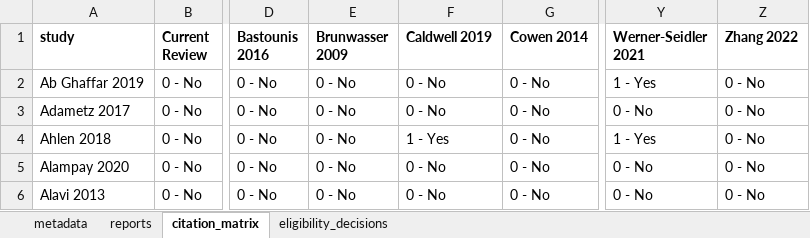
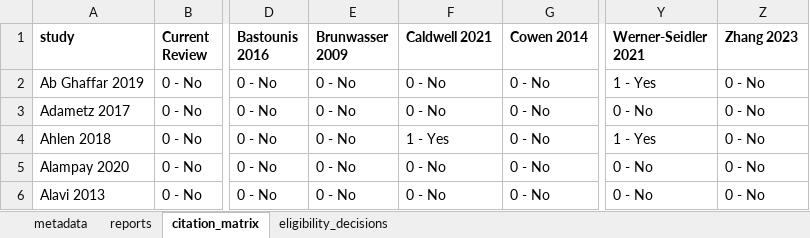
Before and after one commit to HEDCO-Institute/Depression_Prevention_Overview, an Excel workbook: data/Depression_Overview_Eligibility_Data.xlsx, sheet citation_matrix, drawn as a sheet; only a part is shown, gaps mark what is left out; values as stored, in another font and other column widths than the file's, no borders; conditional formats not drawn; the diff names each change by its address in the sheet, - before the commit and + after, or states it on an @@ line.

```diff
--- a/data/Depression_Overview_Eligibility_Data.xlsx (sheet citation_matrix)
+++ b/data/Depression_Overview_Eligibility_Data.xlsx (sheet citation_matrix)
-F1: Caldwell 2019
+F1: Caldwell 2021
-Z1: Zhang 2022
+Z1: Zhang 2023
```
Also changed, not shown: sheet metadata, data/Depression_Overview_Search_Data.xlsx.
